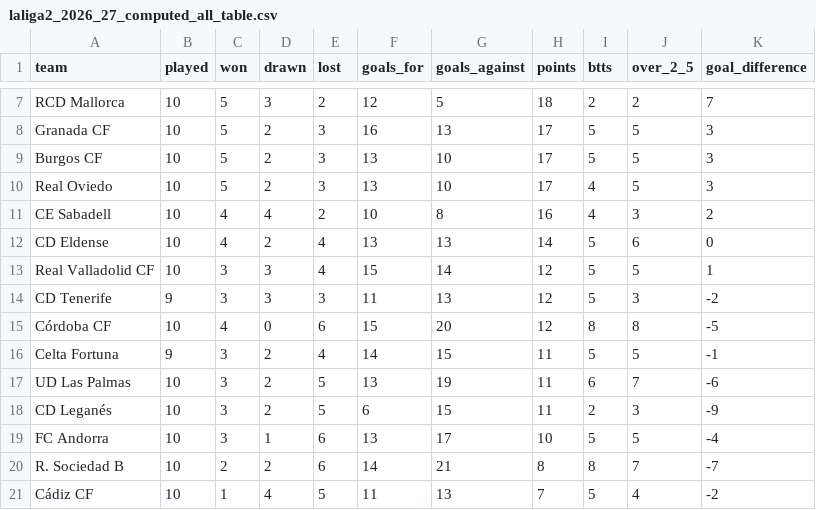
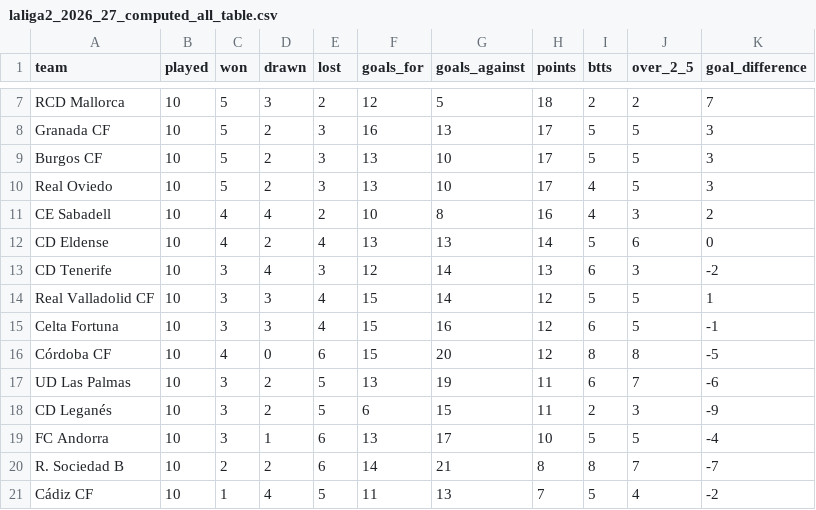
Before and after one commit to wildsonfranciscosilva1986-coder/laliga-hypermotion-2026-27-dashboard, a CSV file: laliga2_2026_27_computed_all_table.csv, drawn as a sheet; only a part is shown, gaps mark what is left out; removed rows and columns are numbered as before the commit, all else as after; the diff names each change by its address in the sheet, - before the commit and + after, or states it on an @@ line.

```diff
--- a/laliga2_2026_27_computed_all_table.csv
+++ b/laliga2_2026_27_computed_all_table.csv
+row 13: CD Tenerife | 10 | 3 | 4 | 3 | 12 | 14 | 13 | 6 | 3 | -2
-row 14: CD Tenerife | 9 | 3 | 3 | 3 | 11 | 13 | 12 | 5 | 3 | -2
+row 15: Celta Fortuna | 10 | 3 | 3 | 4 | 15 | 16 | 12 | 6 | 5 | -1
-row 16: Celta Fortuna | 9 | 3 | 2 | 4 | 14 | 15 | 11 | 5 | 5 | -1
```
Also changed, not shown: espn_2026_27_standings_from_scores.csv, laliga2_2026_27_computed_away_table.csv, 12 other files.
